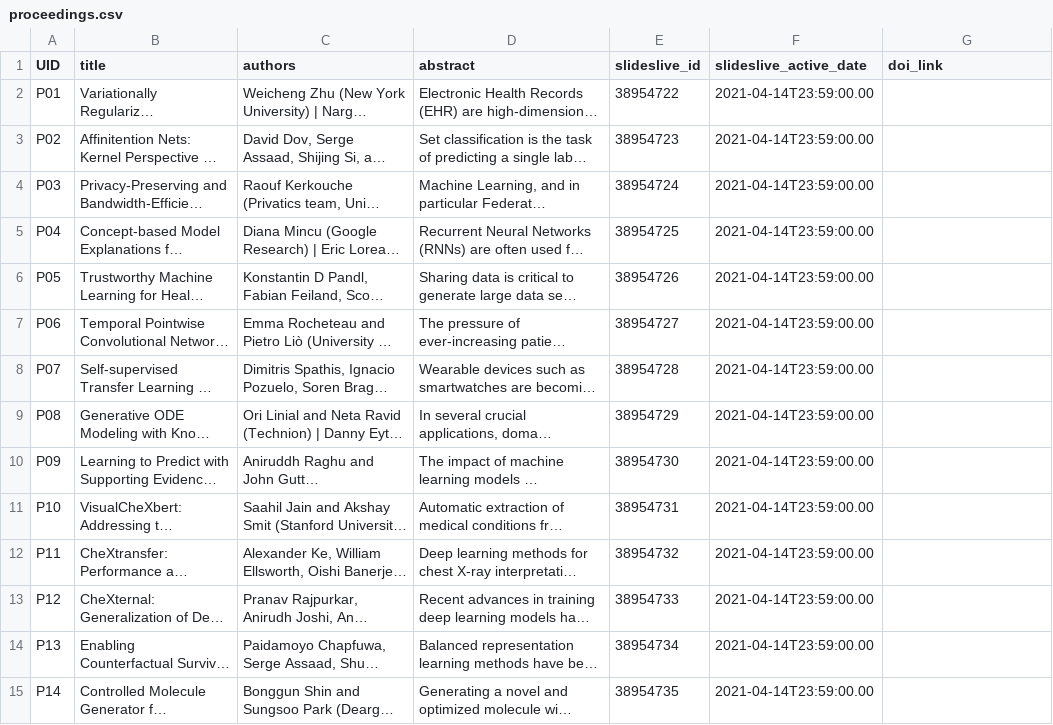
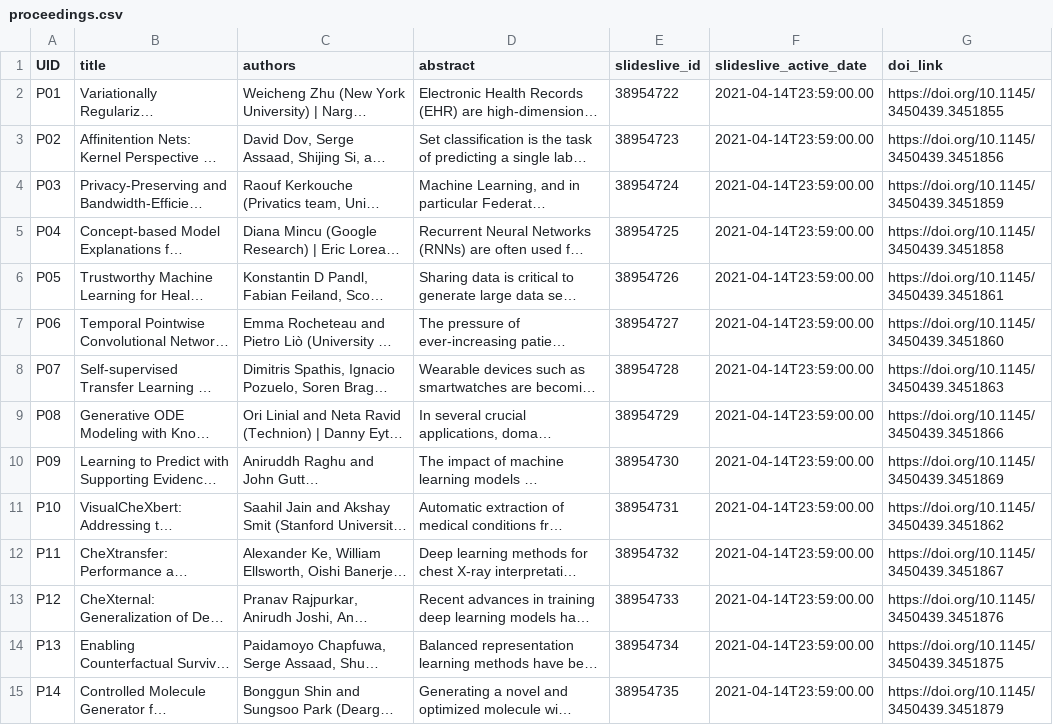
Before and after one commit to Mini-Conf/Mini-Conf, a CSV file: sitedata/proceedings.csv, drawn as a sheet; only a part is shown; long unchanged cells end in …; the diff covers the shown part only; the diff names each change by its address in the sheet, - before the commit and + after, or states it on an @@ line.

Commit message:
add doi links to processings

```diff
--- a/sitedata/proceedings.csv
+++ b/sitedata/proceedings.csv
-G2 (doi_link): (empty)
+G2 (doi_link): https://doi.org/10.1145/3450439.3451855
-G3 (doi_link): (empty)
+G3 (doi_link): https://doi.org/10.1145/3450439.3451856
-G4 (doi_link): (empty)
+G4 (doi_link): https://doi.org/10.1145/3450439.3451859
-G5 (doi_link): (empty)
+G5 (doi_link): https://doi.org/10.1145/3450439.3451858
-G6 (doi_link): (empty)
+G6 (doi_link): https://doi.org/10.1145/3450439.3451861
-G7 (doi_link): (empty)
+G7 (doi_link): https://doi.org/10.1145/3450439.3451860
-G8 (doi_link): (empty)
+G8 (doi_link): https://doi.org/10.1145/3450439.3451863
-G9 (doi_link): (empty)
+G9 (doi_link): https://doi.org/10.1145/3450439.3451866
-G10 (doi_link): (empty)
+G10 (doi_link): https://doi.org/10.1145/3450439.3451869
-G11 (doi_link): (empty)
+G11 (doi_link): https://doi.org/10.1145/3450439.3451862
-G12 (doi_link): (empty)
+G12 (doi_link): https://doi.org/10.1145/3450439.3451867
-G13 (doi_link): (empty)
+G13 (doi_link): https://doi.org/10.1145/3450439.3451876
-G14 (doi_link): (empty)
+G14 (doi_link): https://doi.org/10.1145/3450439.3451875
-G15 (doi_link): (empty)
+G15 (doi_link): https://doi.org/10.1145/3450439.3451879
```
Also changed, not shown: 13 edited cells elsewhere in this file.
